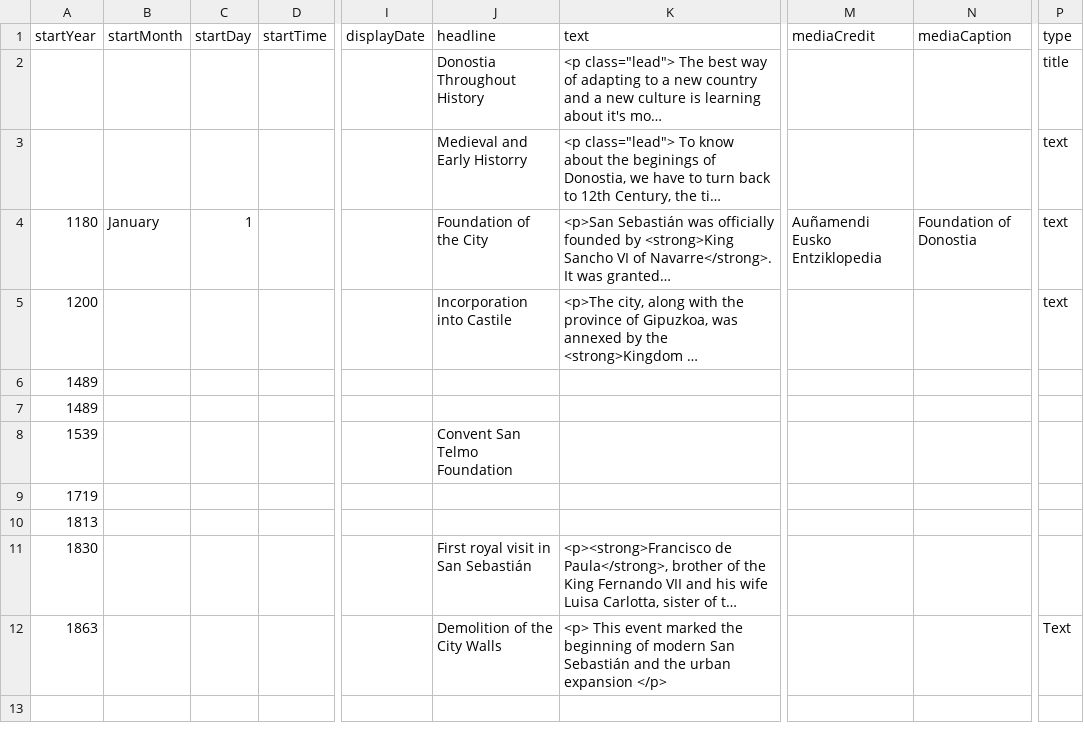
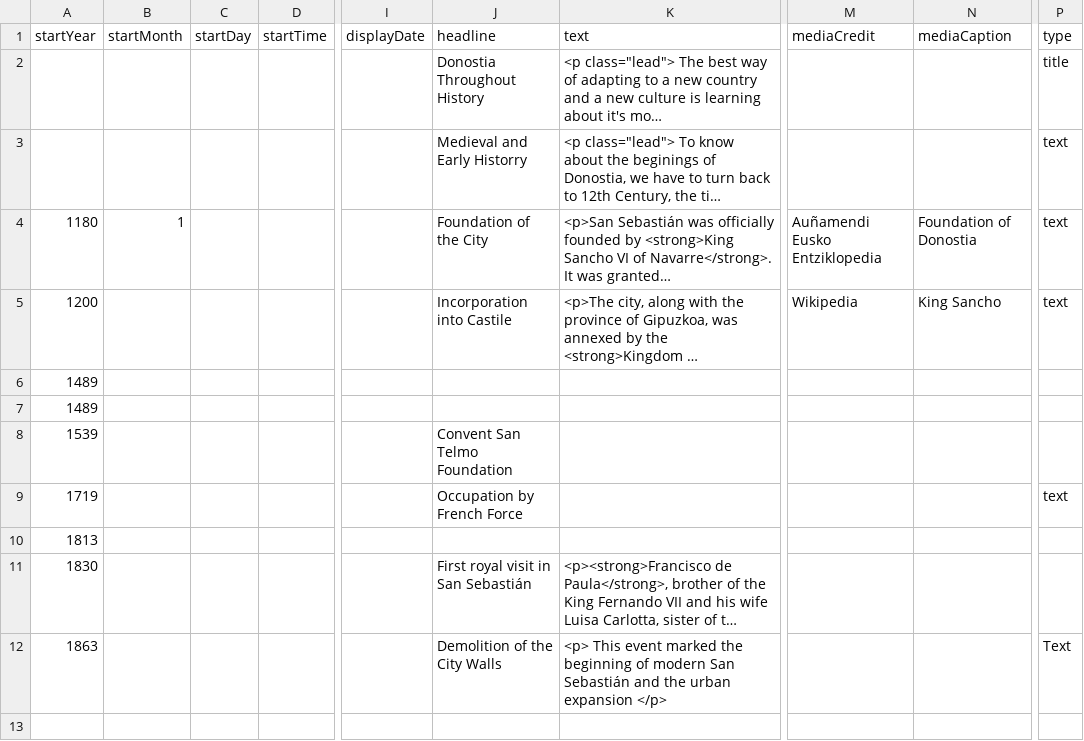
Before and after one commit to DeustoKom/MSGW25-template, a CSV file: docs/Creative Content/timeline-data.csv, drawn as a sheet; only a part is shown, gaps mark what is left out; long unchanged cells end in …; the diff names each change by its address in the sheet, - before the commit and + after, or states it on an @@ line.

Commit message:
Add files via upload
Changes

```diff
--- a/docs/Creative Content/timeline-data.csv
+++ b/docs/Creative Content/timeline-data.csv
-B4 (startMonth): January
+B4 (startMonth): 1
-C4 (startDay): 1
+C4 (startDay): (empty)
-M5 (mediaCredit): (empty)
+M5 (mediaCredit): Wikipedia
-N5 (mediaCaption): (empty)
+N5 (mediaCaption): King Sancho
-J9 (headline): (empty)
+J9 (headline): Occupation by French Force
-P9 (type): (empty)
+P9 (type): text
```
